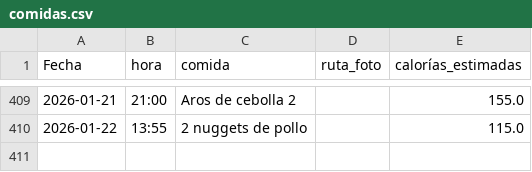
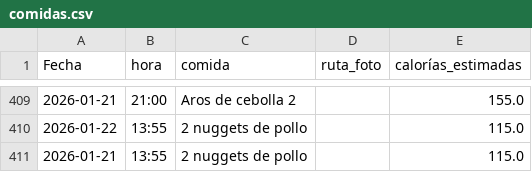
Before and after one commit to teresamattil/registro_salud, a CSV file: comidas.csv, drawn as a sheet; only a part is shown, gaps mark what is left out.

Commit message:
Añadir comida

```diff
--- a/comidas.csv
+++ b/comidas.csv
@@ -410 +410,2 @@ Fecha,hora,comida,ruta_foto,calorías_estimadas
 2026-01-22,13:55,2 nuggets de pollo,,115.0
+2026-01-21,13:55,2 nuggets de pollo,,115.0
```
